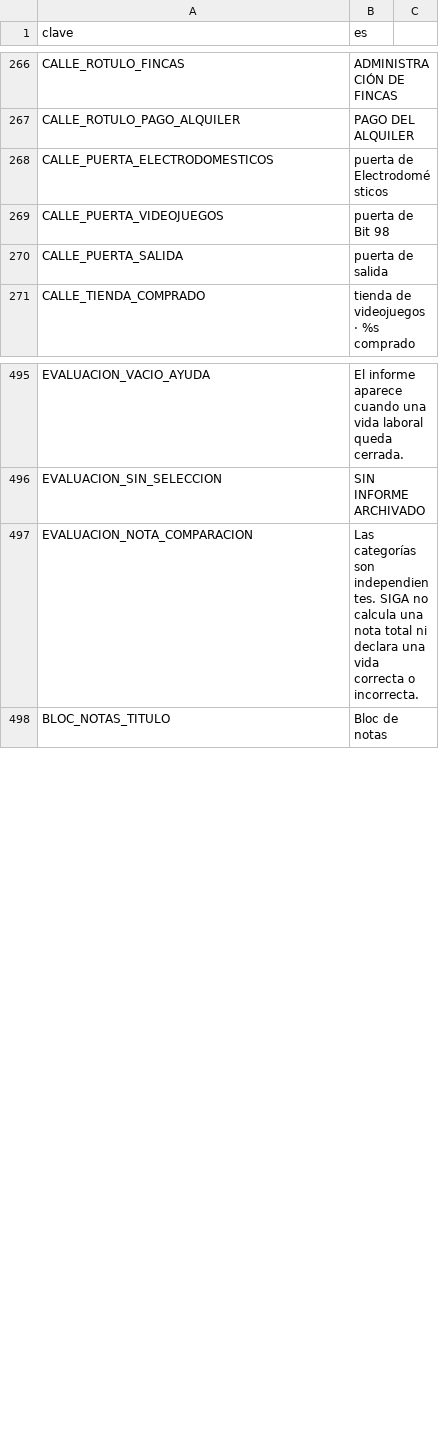
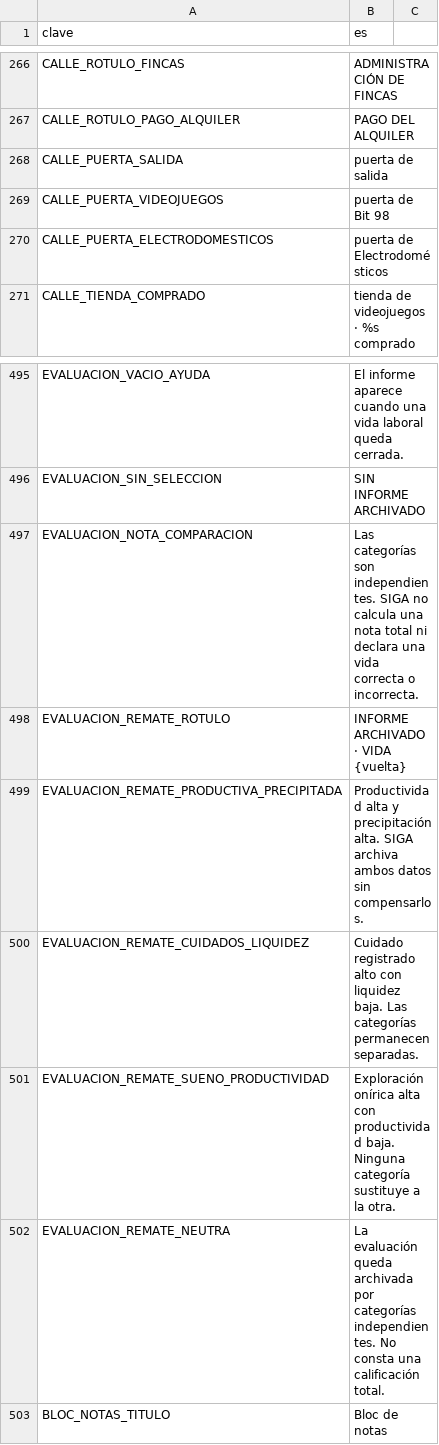
Before and after one commit to EspacioKoop/expediente-legado, a CSV file: godot/datos/textos.csv, drawn as a sheet; only a part is shown, gaps mark what is left out.

Commit message:
chore(676): reconciliar textos con main

```diff
--- a/godot/datos/textos.csv
+++ b/godot/datos/textos.csv
@@ -268,5 +268,5 @@ CALLE_ROTULO_FINCAS,ADMINISTRACIÓN DE FINCAS
 CALLE_ROTULO_PAGO_ALQUILER,PAGO DEL ALQUILER
+CALLE_PUERTA_SALIDA,puerta de salida
+CALLE_PUERTA_VIDEOJUEGOS,puerta de Bit 98
 CALLE_PUERTA_ELECTRODOMESTICOS,puerta de Electrodomésticos
-CALLE_PUERTA_VIDEOJUEGOS,puerta de Bit 98
-CALLE_PUERTA_SALIDA,puerta de salida
 CALLE_TIENDA_COMPRADO,tienda de videojuegos · %s comprado
@@ -498,2 +498,7 @@ EVALUACION_SIN_SELECCION,SIN INFORME ARCHIVADO
 EVALUACION_NOTA_COMPARACION,Las categorías son independientes. SIGA no calcula una nota total ni declara una vida correcta o incorrecta.
+EVALUACION_REMATE_ROTULO,INFORME ARCHIVADO · VIDA {vuelta}
+EVALUACION_REMATE_PRODUCTIVA_PRECIPITADA,Productividad alta y precipitación alta. SIGA archiva ambos datos sin compensarlos.
+EVALUACION_REMATE_CUIDADOS_LIQUIDEZ,Cuidado registrado alto con liquidez baja. Las categorías permanecen separadas.
+EVALUACION_REMATE_SUENO_PRODUCTIVIDAD,Exploración onírica alta con productividad baja. Ninguna categoría sustituye a la otra.
+EVALUACION_REMATE_NEUTRA,La evaluación queda archivada por categorías independientes. No consta una calificación total.
 BLOC_NOTAS_TITULO,Bloc de notas
```
